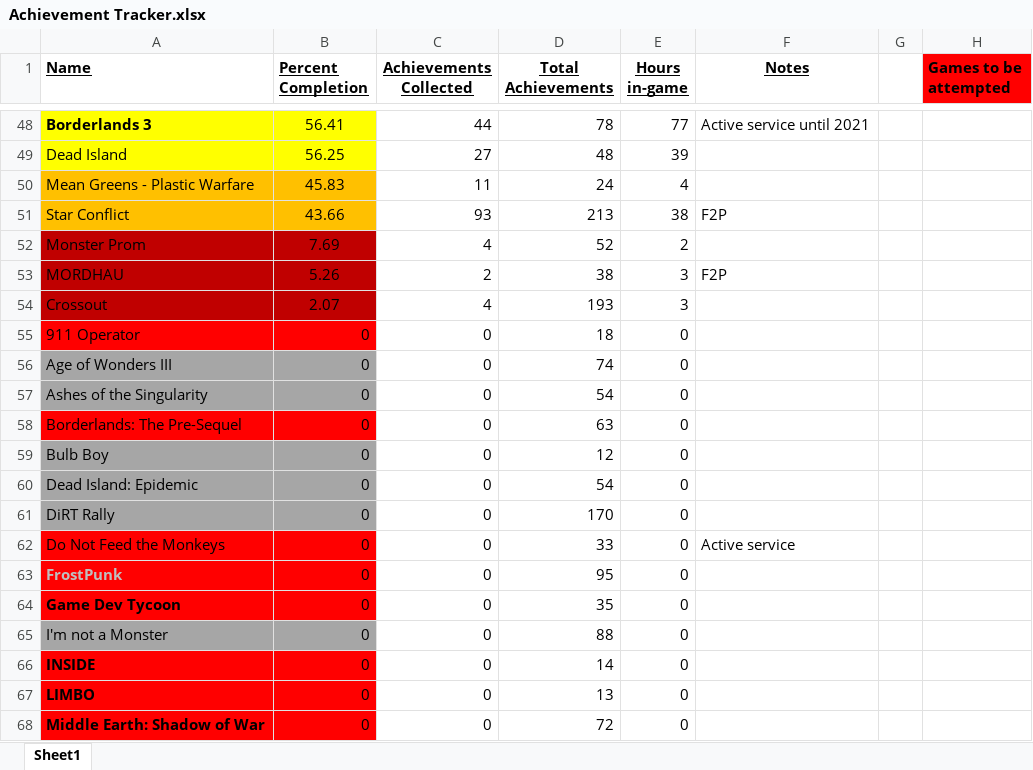
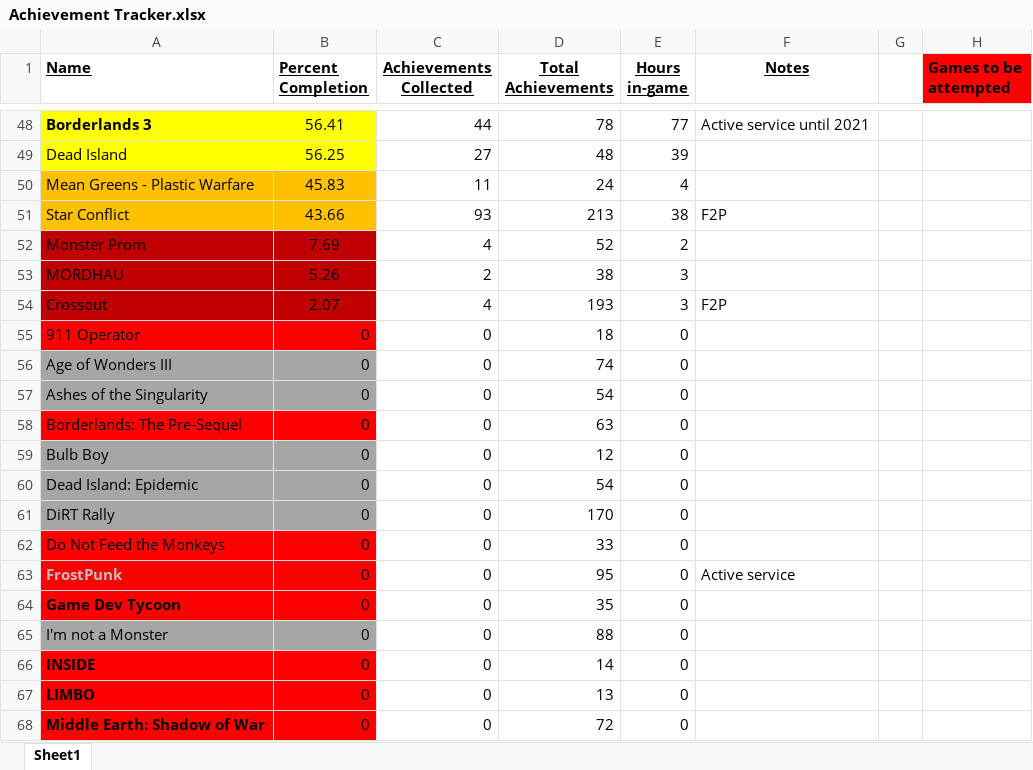
Before and after one commit to DruBhatia/AchievementTracker, an Excel workbook: Achievement Tracker.xlsx, sheet Sheet1, drawn as a sheet; only a part is shown, gaps mark what is left out; values as stored, in another font and other column widths than the file's, no borders; the diff covers the shown part only; the diff names each change by its address in the sheet, - before the commit and + after, or states it on an @@ line.

```diff
--- a/Achievement Tracker.xlsx (sheet Sheet1)
+++ b/Achievement Tracker.xlsx (sheet Sheet1)
-F53 (Notes): F2P
+F53 (Notes): (empty)
-F54 (Notes): (empty)
+F54 (Notes): F2P
-F62 (Notes): Active service
+F62 (Notes): (empty)
-F63 (Notes): (empty)
+F63 (Notes): Active service
```
Also changed, not shown: 1 added row, 1 removed row, 15 edited cells and cell formats elsewhere in this sheet, formulas that keep their value, 1 other file.
